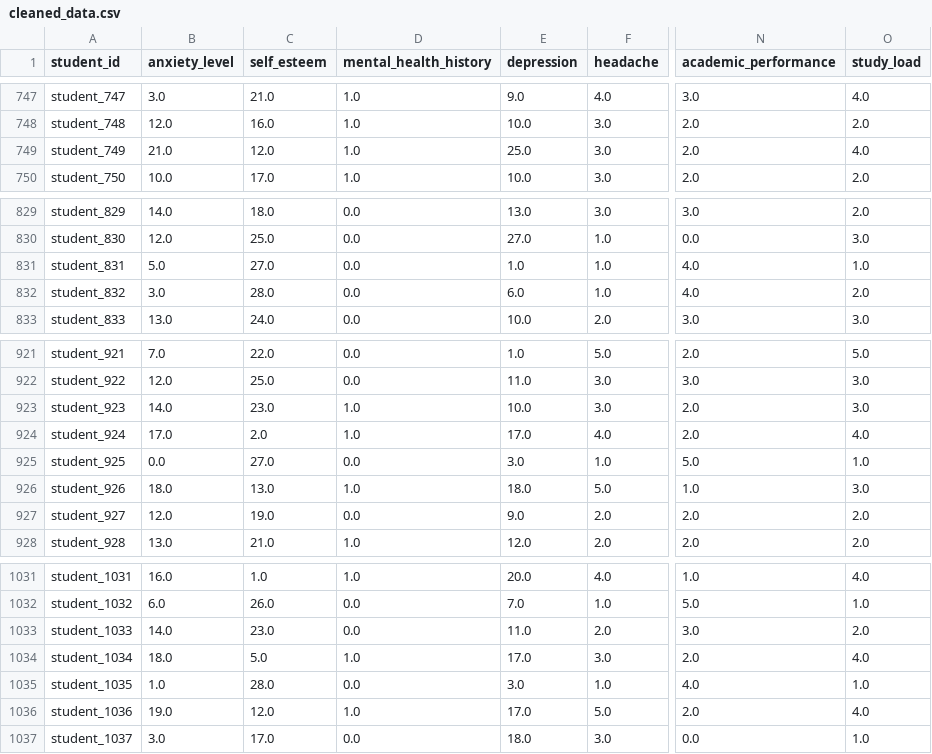
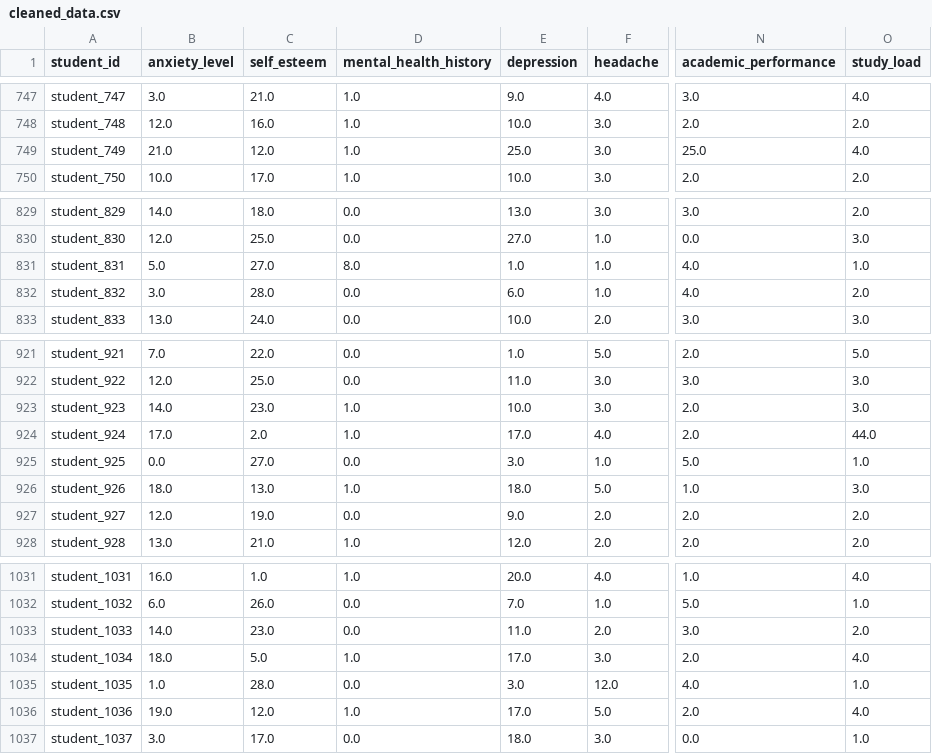
Before and after one commit to Huseny/data_cleaning, a CSV file: cleaned_data.csv, drawn as a sheet; only a part is shown, gaps mark what is left out; the diff covers the shown part only; the diff names each change by its address in the sheet, - before the commit and + after, or states it on an @@ line.

```diff
--- a/cleaned_data.csv
+++ b/cleaned_data.csv
-N749 (academic_performance): 2.0
+N749 (academic_performance): 25.0
-D831 (mental_health_history): 0.0
+D831 (mental_health_history): 8.0
-O924 (study_load): 4.0
+O924 (study_load): 44.0
-F1035 (headache): 1.0
+F1035 (headache): 12.0
```
Also changed, not shown: 11 edited cells elsewhere in this file, StressLevelDataset.csv, 2 other files.
